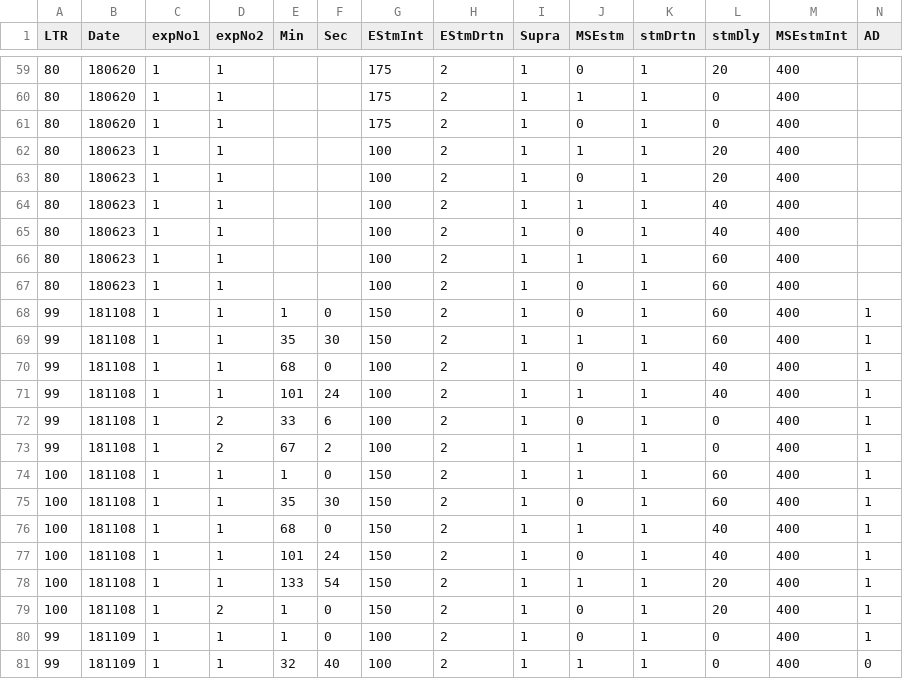
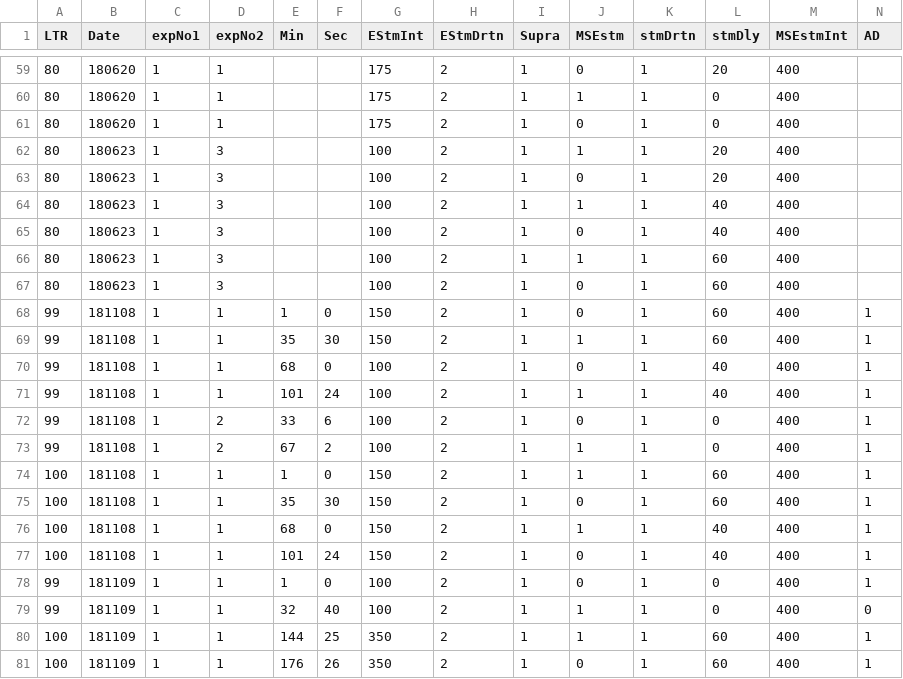
Before and after one commit to yuichi-takeuchi/mstle_pwrspctrm, a CSV file: notes/Figure3_Fg641_ClosedLoopStim.csv, drawn as a sheet; only a part is shown, gaps mark what is left out; the shorter side is filled out with more unchanged rows; rows hold the shown columns only; the diff names each change by its address in the sheet, - before the commit and + after, or states it on an @@ line.

```diff
--- a/notes/Figure3_Fg641_ClosedLoopStim.csv
+++ b/notes/Figure3_Fg641_ClosedLoopStim.csv
-D62:D67 (expNo2): 1
+D62:D67 (expNo2): 3
-row 78: 100 | 181108 | 1 | 1 | 133 | 54 | 150 | 2 | 1 | 1 | 1 | 20 | 400 | 1
-row 79: 100 | 181108 | 1 | 2 | 1 | 0 | 150 | 2 | 1 | 0 | 1 | 20 | 400 | 1
```
Also changed, not shown: notes/Figure3_supraTbTh.csv, 6 other files.
